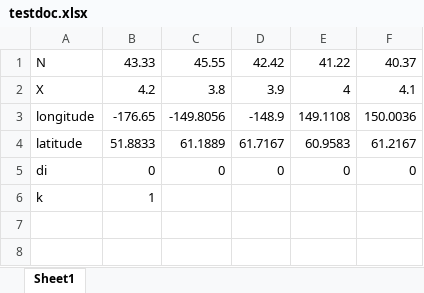
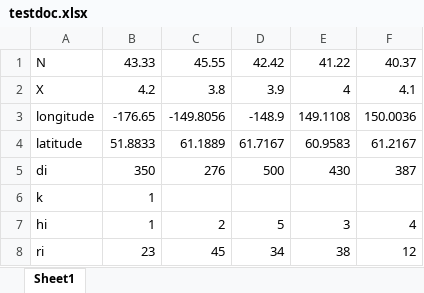
Before and after one commit to fdumont7/Estimating-Missing-Climate-Values, an Excel workbook: testdoc.xlsx, sheet Sheet1, drawn as a sheet; values as stored, in another font and other column widths than the file's, no borders; the diff names each change by its address in the sheet, - before the commit and + after, or states it on an @@ line.

```diff
--- a/testdoc.xlsx (sheet Sheet1)
+++ b/testdoc.xlsx (sheet Sheet1)
-B5: 0
+B5: 350
-C5: 0
+C5: 276
-D5: 0
+D5: 500
-E5: 0
+E5: 430
-F5: 0
+F5: 387
+row 7: hi | 1 | 2 | 5 | 3 | 4
+row 8: ri | 23 | 45 | 34 | 38 | 12
```
Also changed, not shown: 3 other files.
